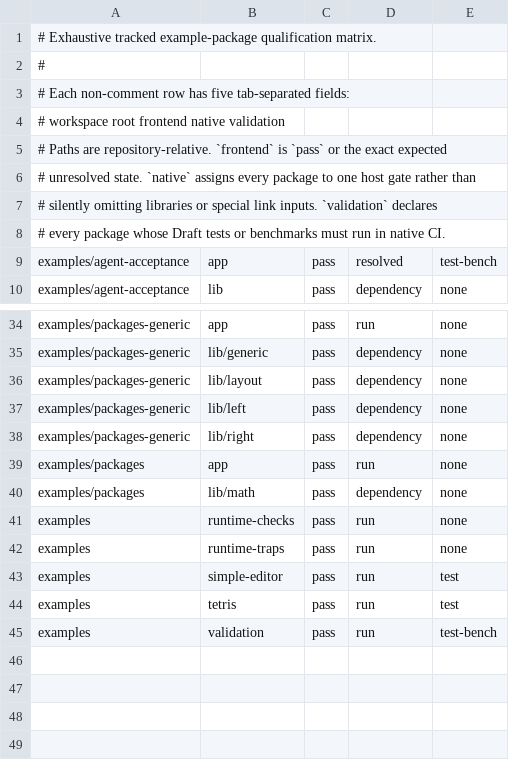
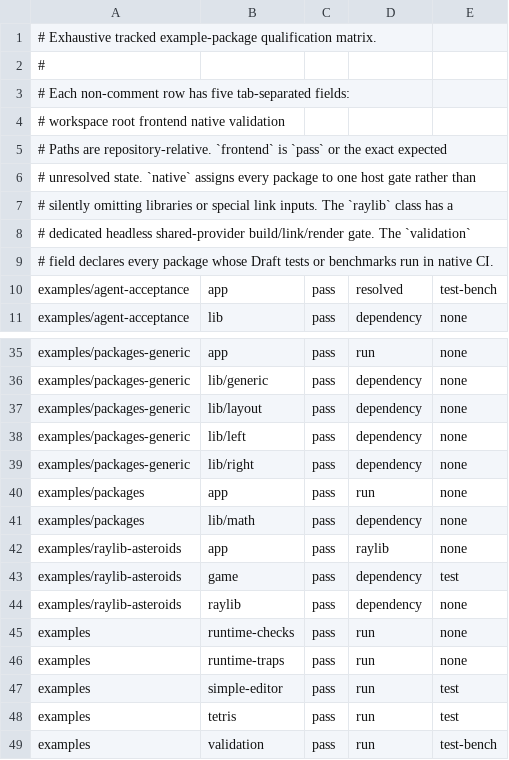
Before and after one commit to miguelbranco80/draft, a TSV file: examples/qualification.tsv, drawn as a sheet; only a part is shown, gaps mark what is left out.

Commit message:
Add the raylib Asteroids example

```diff
--- a/examples/qualification.tsv
+++ b/examples/qualification.tsv
@@ -6,4 +6,5 @@
 # unresolved state. `native` assigns every package to one host gate rather than
-# silently omitting libraries or special link inputs. `validation` declares
-# every package whose Draft tests or benchmarks must run in native CI.
+# silently omitting libraries or special link inputs. The `raylib` class has a
+# dedicated headless shared-provider build/link/render gate. The `validation`
+# field declares every package whose Draft tests or benchmarks run in native CI.
 examples/agent-acceptance	app	pass	resolved	test-bench
@@ -40,2 +41,5 @@ examples/packages	app	pass	run	none
 examples/packages	lib/math	pass	dependency	none
+examples/raylib-asteroids	app	pass	raylib	none
+examples/raylib-asteroids	game	pass	dependency	test
+examples/raylib-asteroids	raylib	pass	dependency	none
 examples	runtime-checks	pass	run	none
```
Also changed, not shown: 8 other files.
